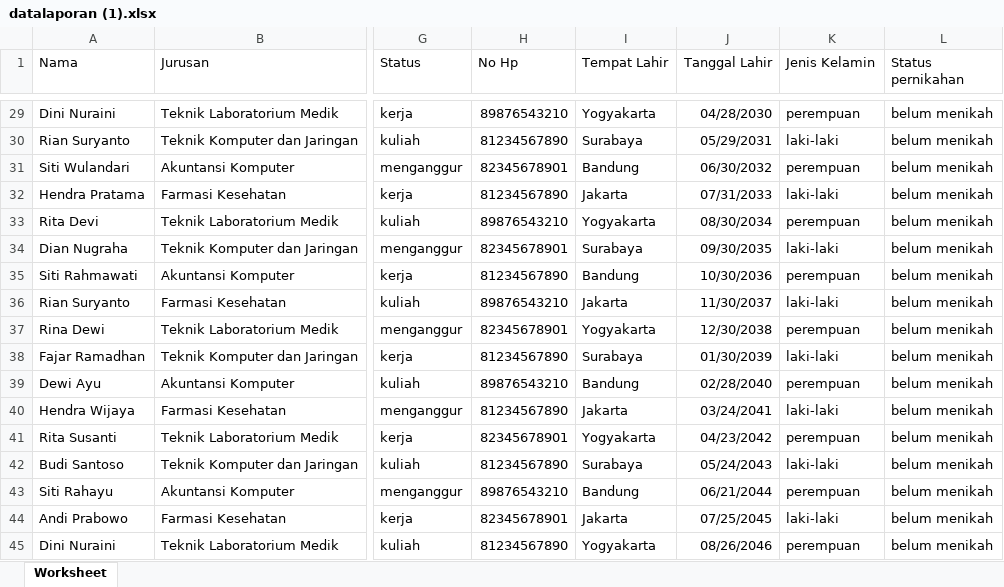
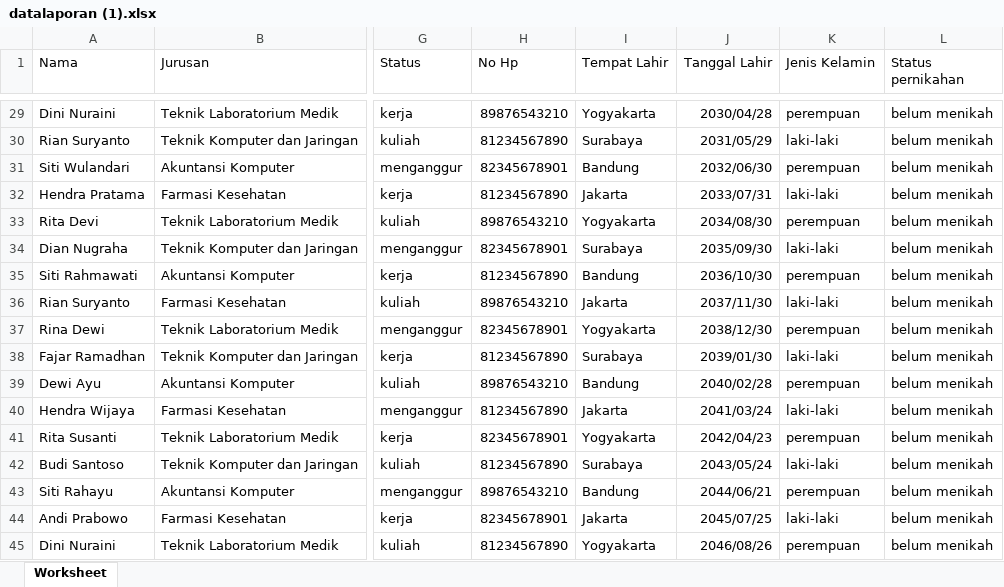
Before and after one commit to armandnur10/Sistem-Informasi-Alumni, an Excel workbook: public/excel/datalaporan (1).xlsx, sheet Worksheet, drawn as a sheet; only a part is shown, gaps mark what is left out; values as stored, in another font and other column widths than the file's, no borders; the diff covers the shown part only; the diff names each change by its address in the sheet, - before the commit and + after, or states it on an @@ line.

```diff
--- a/public/excel/datalaporan (1).xlsx (sheet Worksheet)
+++ b/public/excel/datalaporan (1).xlsx (sheet Worksheet)
-J29 (Tanggal Lahir): 04/28/2030
+J29 (Tanggal Lahir): 2030/04/28
-J30 (Tanggal Lahir): 05/29/2031
+J30 (Tanggal Lahir): 2031/05/29
-J31 (Tanggal Lahir): 06/30/2032
+J31 (Tanggal Lahir): 2032/06/30
-J32 (Tanggal Lahir): 07/31/2033
+J32 (Tanggal Lahir): 2033/07/31
-J33 (Tanggal Lahir): 08/30/2034
+J33 (Tanggal Lahir): 2034/08/30
-J34 (Tanggal Lahir): 09/30/2035
+J34 (Tanggal Lahir): 2035/09/30
-J35 (Tanggal Lahir): 10/30/2036
+J35 (Tanggal Lahir): 2036/10/30
-J36 (Tanggal Lahir): 11/30/2037
+J36 (Tanggal Lahir): 2037/11/30
-J37 (Tanggal Lahir): 12/30/2038
+J37 (Tanggal Lahir): 2038/12/30
-J38 (Tanggal Lahir): 01/30/2039
+J38 (Tanggal Lahir): 2039/01/30
-J39 (Tanggal Lahir): 02/28/2040
+J39 (Tanggal Lahir): 2040/02/28
-J40 (Tanggal Lahir): 03/24/2041
+J40 (Tanggal Lahir): 2041/03/24
-J41 (Tanggal Lahir): 04/23/2042
+J41 (Tanggal Lahir): 2042/04/23
-J42 (Tanggal Lahir): 05/24/2043
+J42 (Tanggal Lahir): 2043/05/24
-J43 (Tanggal Lahir): 06/21/2044
+J43 (Tanggal Lahir): 2044/06/21
-J44 (Tanggal Lahir): 07/25/2045
+J44 (Tanggal Lahir): 2045/07/25
-J45 (Tanggal Lahir): 08/26/2046
+J45 (Tanggal Lahir): 2046/08/26
```
Also changed, not shown: 27 edited cells elsewhere in this sheet, public/excel/datalaporan.xlsx, 3 other files.
